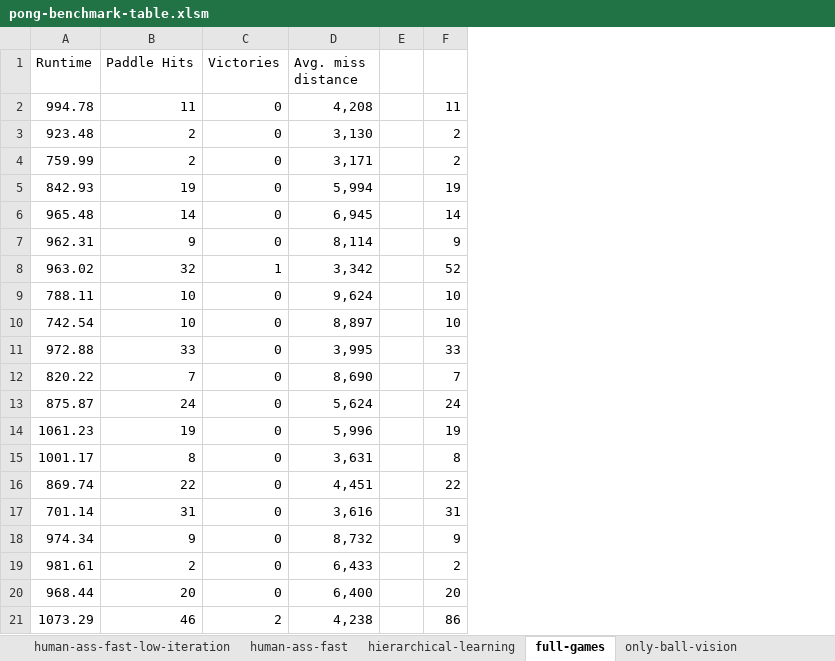
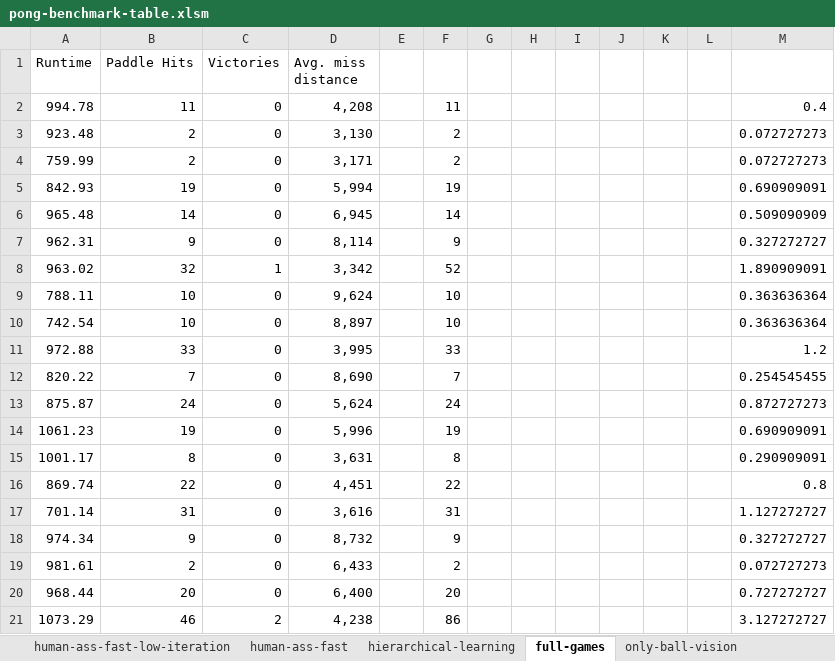
Before and after one commit to nkf/deep-unity, an Excel workbook: Benchmarks/benchmark-tables/pong-benchmark-table.xlsm, sheet full-games, drawn as a sheet; values as stored, in another font and other column widths than the file's, no borders; the diff names each change by its address in the sheet, - before the commit and + after, or states it on an @@ line.

```diff
--- a/Benchmarks/benchmark-tables/pong-benchmark-table.xlsm (sheet full-games)
+++ b/Benchmarks/benchmark-tables/pong-benchmark-table.xlsm (sheet full-games)
+column G, empty
+column H, empty
+column I, empty
+column J, empty
+column K, empty
+column L, empty
+column M, rows 2-21: 0.4 | 0.072727273 | 0.072727273 | 0.690909091 | 0.509090909 | 0.327272727 | 1.890909091 | 0.363636364 | 0.363636364 | 1.2 | 0.254545455 | 0.872727273 | 0.690909091 | 0.290909091 | 0.8 | 1.127272727 | 0.327272727 | 0.072727273 | 0.727272727 | 3.127272727
```
Also changed, not shown: sheet absolute-paddle-vision, sheet spatial-linear-state, sheet low-iteration-human-ass, sheet wall-vision, sheet random-training, sheet hierarchical-learning, 32 more sheets, formulas that keep their value, Benchmarks/benchmark-tables/car-benchmark-table.xlsm, Benchmarks/benchmark-tables/grid-benchmark-table.xlsm.
